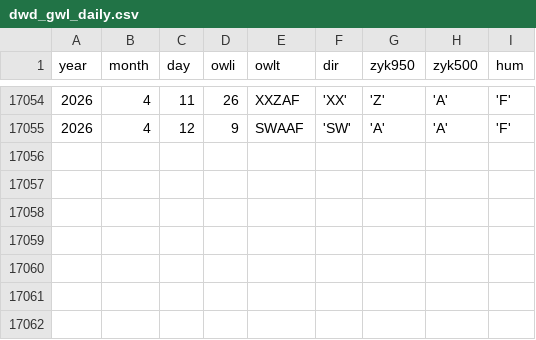
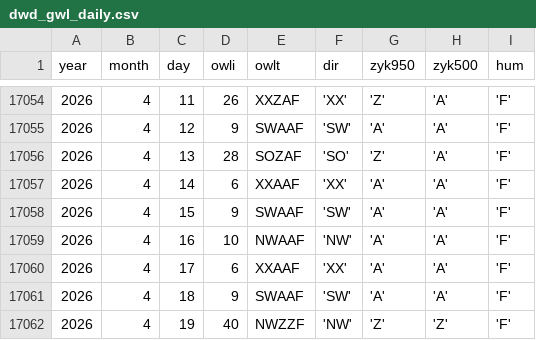
Before and after one commit to climdata/gwl, a CSV file: raw/dwd_gwl_daily.csv, drawn as a sheet; only a part is shown, gaps mark what is left out.

```diff
--- a/raw/dwd_gwl_daily.csv
+++ b/raw/dwd_gwl_daily.csv
@@ -17055 +17055,8 @@ year,month,day,owli,owlt,dir,zyk950,zyk500,hum
 2026,4,12,9,SWAAF,'SW','A','A','F'
+2026,4,13,28,SOZAF,'SO','Z','A','F'
+2026,4,14,6,XXAAF,'XX','A','A','F'
+2026,4,15,9,SWAAF,'SW','A','A','F'
+2026,4,16,10,NWAAF,'NW','A','A','F'
+2026,4,17,6,XXAAF,'XX','A','A','F'
+2026,4,18,9,SWAAF,'SW','A','A','F'
+2026,4,19,40,NWZZF,'NW','Z','Z','F'
```
Also changed, not shown: 3 other files.
